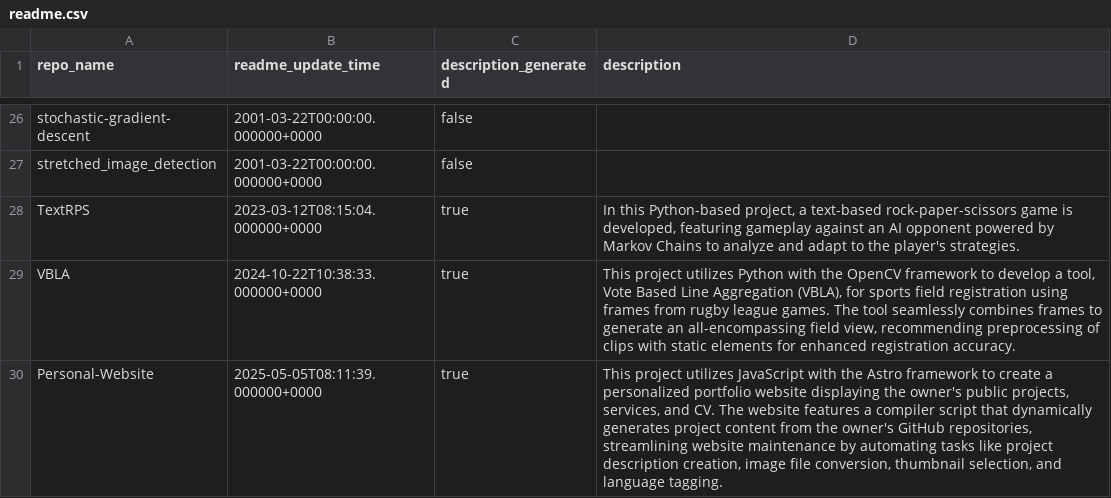
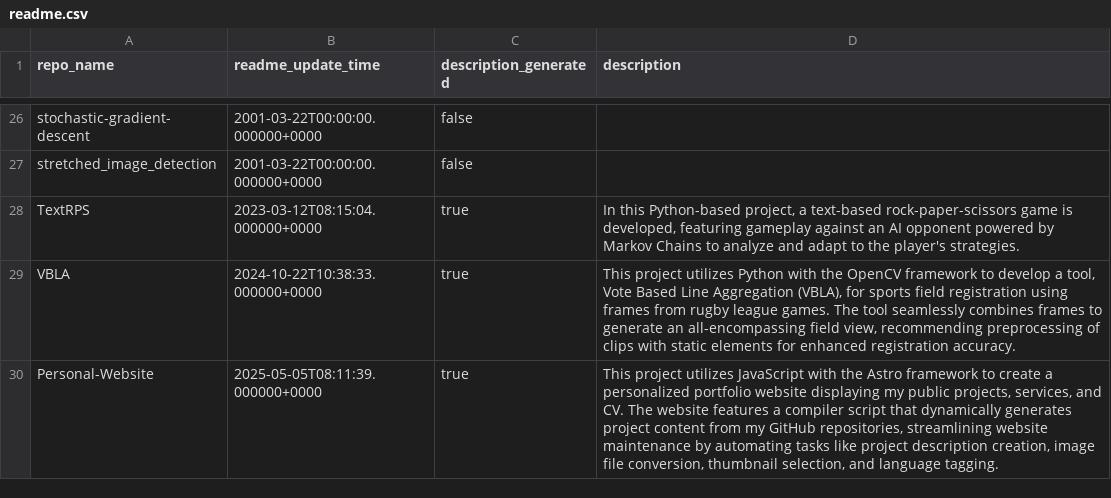
Before and after one commit to Stephen-Hallett/Personal-Website, a CSV file: compiler/readme.csv, drawn as a sheet; only a part is shown, gaps mark what is left out.

Commit message:
fix: Make generated description more personal

```diff
--- a/compiler/readme.csv
+++ b/compiler/readme.csv
@@ -29,2 +29,2 @@ TextRPS,2023-03-12T08:15:04.000000+0000,true,"In this Python-based project, a te
 VBLA,2024-10-22T10:38:33.000000+0000,true,"This project utilizes Python with the OpenCV framework to develop a tool, Vote Based Line Aggregation (VBLA), for sports field registration using frames from rugby league games. The tool seamlessly combines frames to generate an all-encompassing field view, recommending preprocessing of clips with static elements for enhanced registration accuracy."
-Personal-Website,2025-05-05T08:11:39.000000+0000,true,"This project utilizes JavaScript with the Astro framework to create a personalized portfolio website displaying the owner's public projects, services, and CV. The website features a compiler script that dynamically generates project content from the owner's GitHub repositories, streamlining website maintenance by automating tasks like project description creation, image file conversion, thumbnail selection, and language tagging."
+Personal-Website,2025-05-05T08:11:39.000000+0000,true,"This project utilizes JavaScript with the Astro framework to create a personalized portfolio website displaying my public projects, services, and CV. The website features a compiler script that dynamically generates project content from my GitHub repositories, streamlining website maintenance by automating tasks like project description creation, image file conversion, thumbnail selection, and language tagging."
```
